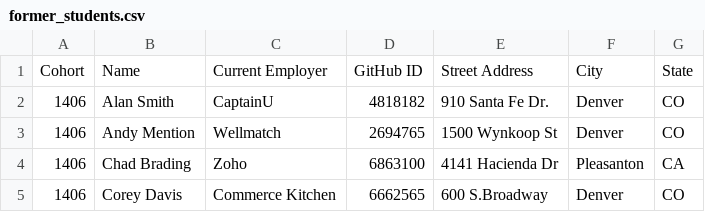
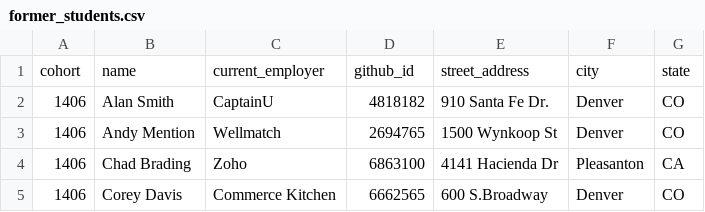
Before and after one commit to marinacor1/turing_connect, a CSV file: db/data/former_students.csv (was db/former_students.csv), drawn as a sheet; only a part is shown.

```diff
--- a/db/former_students.csv
+++ b/db/data/former_students.csv
@@ -1,2 +1,2 @@
-Cohort,Name,Current Employer,GitHub ID,Street Address,City,State
+cohort,name,current_employer,github_id,street_address,city,state
 1406,Alan Smith,CaptainU,4818182,910 Santa Fe Dr.,Denver,CO
```
Also changed, not shown: 3 other files.
